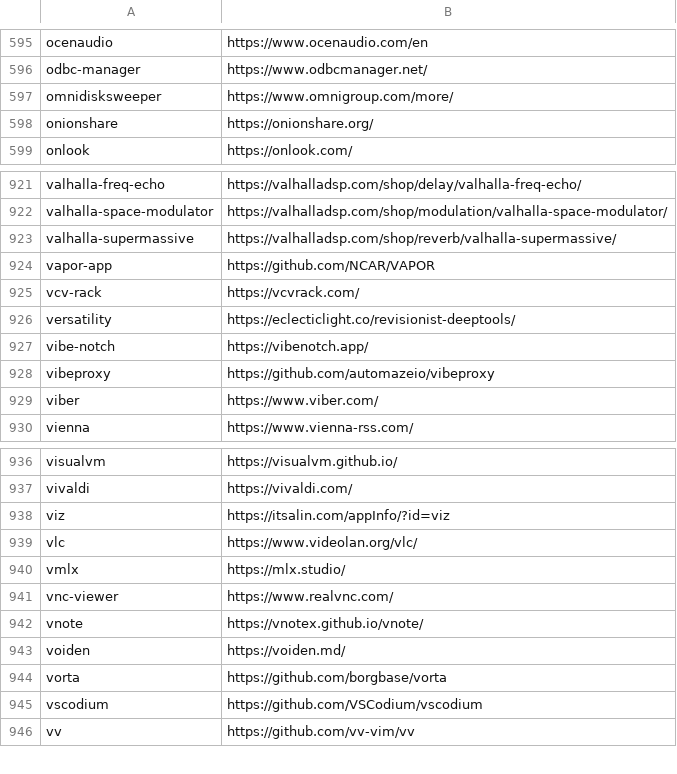
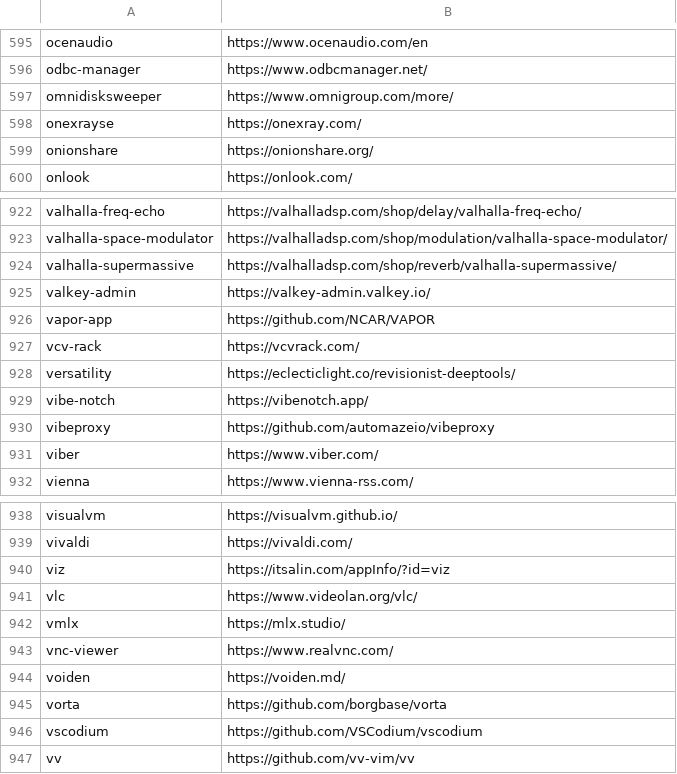
Before and after one commit to tinhkyaw/tinhkyaw, a CSV file: lists/casks.csv, drawn as a sheet; only a part is shown, gaps mark what is left out; removed rows and columns are numbered as before the commit, all else as after; the diff names each change by its address in the sheet, - before the commit and + after, or states it on an @@ line.

```diff
--- a/lists/casks.csv
+++ b/lists/casks.csv
+row 598: onexrayse | https://onexray.com/
+row 925: valkey-admin | https://valkey-admin.valkey.io/
-row 942: vnote | https://vnotex.github.io/vnote/
```
Also changed, not shown: 1 other file.
